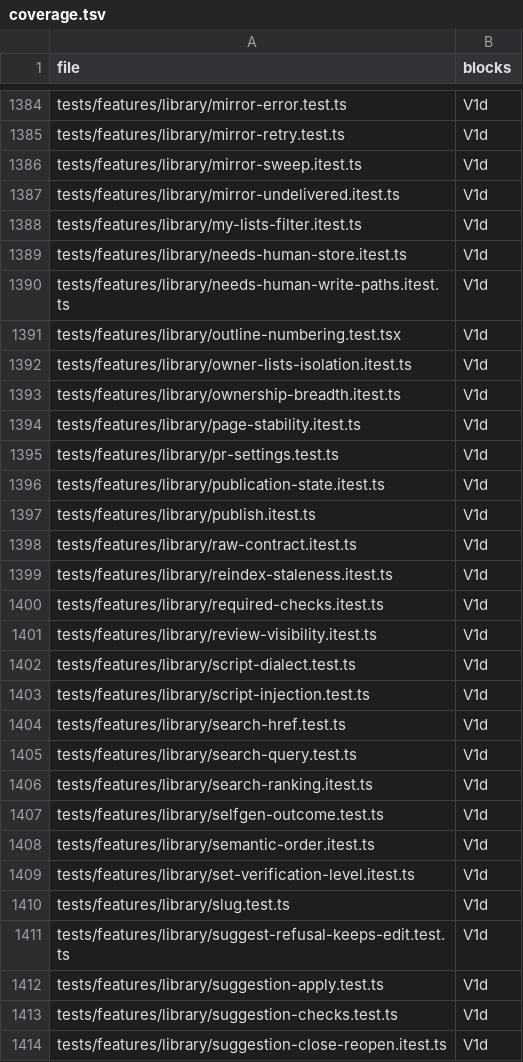
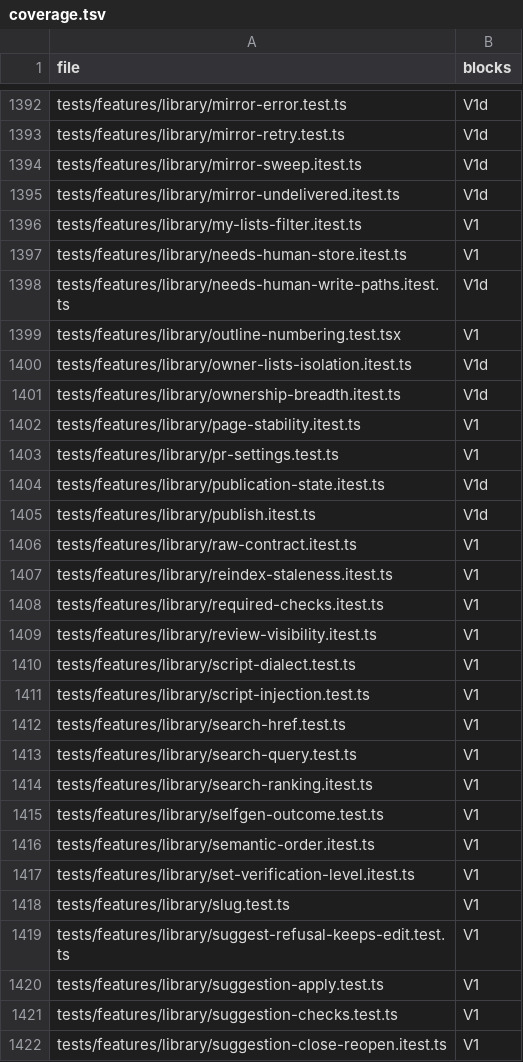
Before and after one commit to mikey-semy/setfork-app, a TSV file: docs/review/coverage.tsv, drawn as a sheet; only a part is shown, gaps mark what is left out; the diff covers the shown part only.

```diff
--- a/docs/review/coverage.tsv
+++ b/docs/review/coverage.tsv
@@ -1387,28 +1395,28 @@ tests/features/library/mirror-sweep.itest.ts	V1d
 tests/features/library/mirror-undelivered.itest.ts	V1d
-tests/features/library/my-lists-filter.itest.ts	V1d
-tests/features/library/needs-human-store.itest.ts	V1d
+tests/features/library/my-lists-filter.itest.ts	V1
+tests/features/library/needs-human-store.itest.ts	V1
 tests/features/library/needs-human-write-paths.itest.ts	V1d
-tests/features/library/outline-numbering.test.tsx	V1d
+tests/features/library/outline-numbering.test.tsx	V1
 tests/features/library/owner-lists-isolation.itest.ts	V1d
 tests/features/library/ownership-breadth.itest.ts	V1d
-tests/features/library/page-stability.itest.ts	V1d
-tests/features/library/pr-settings.test.ts	V1d
+tests/features/library/page-stability.itest.ts	V1
+tests/features/library/pr-settings.test.ts	V1
 tests/features/library/publication-state.itest.ts	V1d
 tests/features/library/publish.itest.ts	V1d
-tests/features/library/raw-contract.itest.ts	V1d
-tests/features/library/reindex-staleness.itest.ts	V1d
-tests/features/library/required-checks.itest.ts	V1d
-tests/features/library/review-visibility.itest.ts	V1d
-tests/features/library/script-dialect.test.ts	V1d
-tests/features/library/script-injection.test.ts	V1d
-tests/features/library/search-href.test.ts	V1d
-tests/features/library/search-query.test.ts	V1d
-tests/features/library/search-ranking.itest.ts	V1d
-tests/features/library/selfgen-outcome.test.ts	V1d
-tests/features/library/semantic-order.itest.ts	V1d
-tests/features/library/set-verification-level.itest.ts	V1d
-tests/features/library/slug.test.ts	V1d
-tests/features/library/suggest-refusal-keeps-edit.test.ts	V1d
-tests/features/library/suggestion-apply.test.ts	V1d
-tests/features/library/suggestion-checks.test.ts	V1d
-tests/features/library/suggestion-close-reopen.itest.ts	V1d
+tests/features/library/raw-contract.itest.ts	V1
+tests/features/library/reindex-staleness.itest.ts	V1
+tests/features/library/required-checks.itest.ts	V1
+tests/features/library/review-visibility.itest.ts	V1
+tests/features/library/script-dialect.test.ts	V1
+tests/features/library/script-injection.test.ts	V1
+tests/features/library/search-href.test.ts	V1
+tests/features/library/search-query.test.ts	V1
+tests/features/library/search-ranking.itest.ts	V1
+tests/features/library/selfgen-outcome.test.ts	V1
+tests/features/library/semantic-order.itest.ts	V1
+tests/features/library/set-verification-level.itest.ts	V1
+tests/features/library/slug.test.ts	V1
+tests/features/library/suggest-refusal-keeps-edit.test.ts	V1
+tests/features/library/suggestion-apply.test.ts	V1
+tests/features/library/suggestion-checks.test.ts	V1
+tests/features/library/suggestion-close-reopen.itest.ts	V1
```
Also changed, not shown: 8 added rows and 50 edited cells elsewhere in this file, 3 other files.
